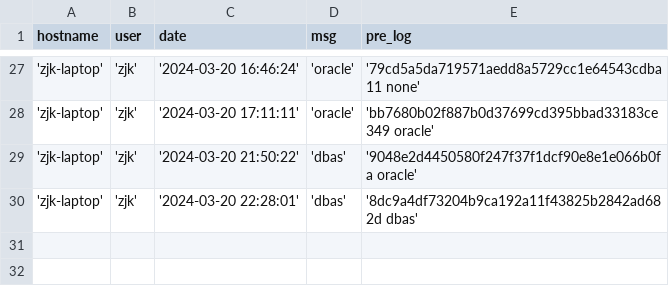
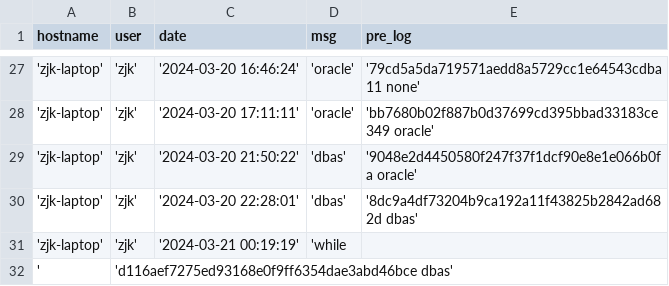
Before and after one commit to creatern/NoteBook, a CSV file: ilog/igit_log.csv, drawn as a sheet; only a part is shown, gaps mark what is left out.

```diff
--- a/ilog/igit_log.csv
+++ b/ilog/igit_log.csv
@@ -30 +30,3 @@ hostname,user,date,msg,pre_log
 'zjk-laptop','zjk','2024-03-20 22:28:01','dbas','8dc9a4df73204b9ca192a11f43825b2842ad682d dbas'
+'zjk-laptop','zjk','2024-03-21 00:19:19','while
+','d116aef7275ed93168e0f9ff6354dae3abd46bce dbas'
```
Also changed, not shown: ilog/igit_log_local.csv, 3 other files.
